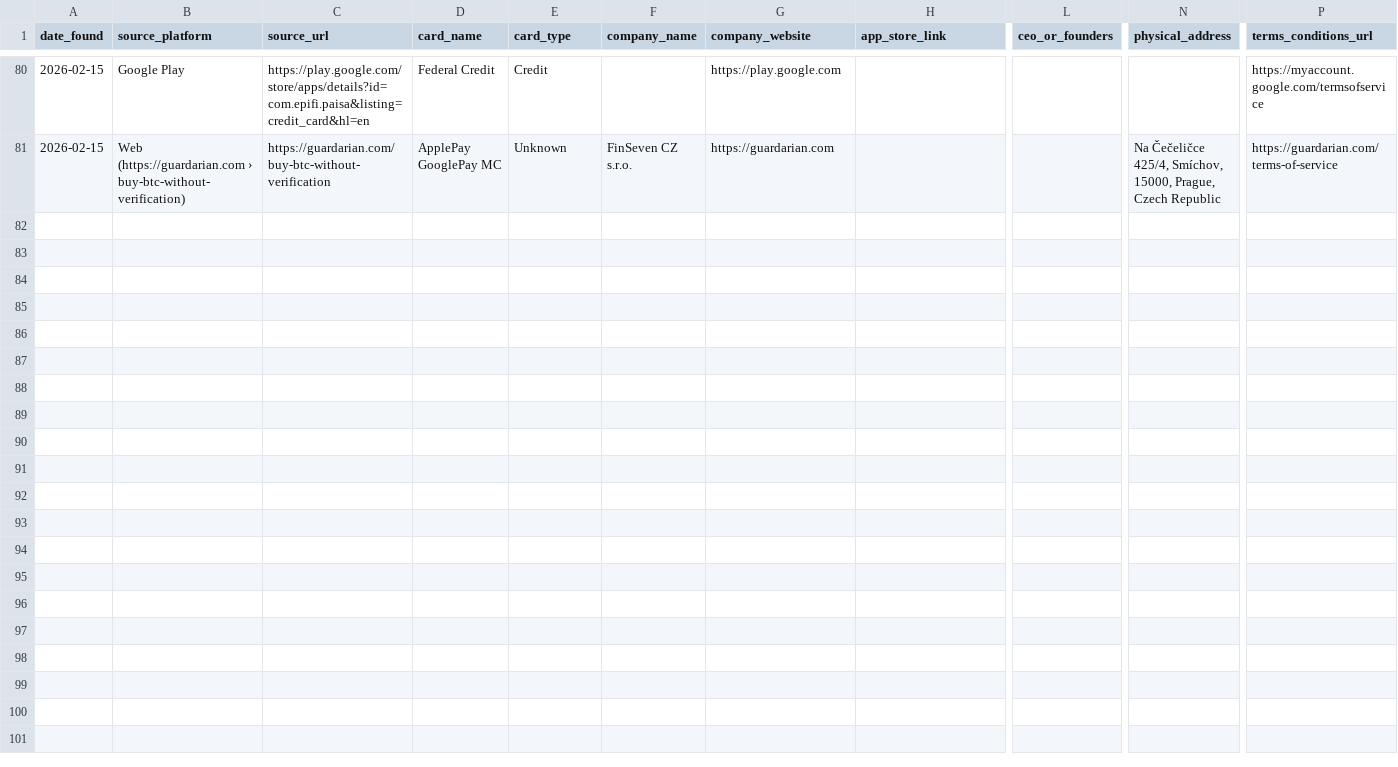
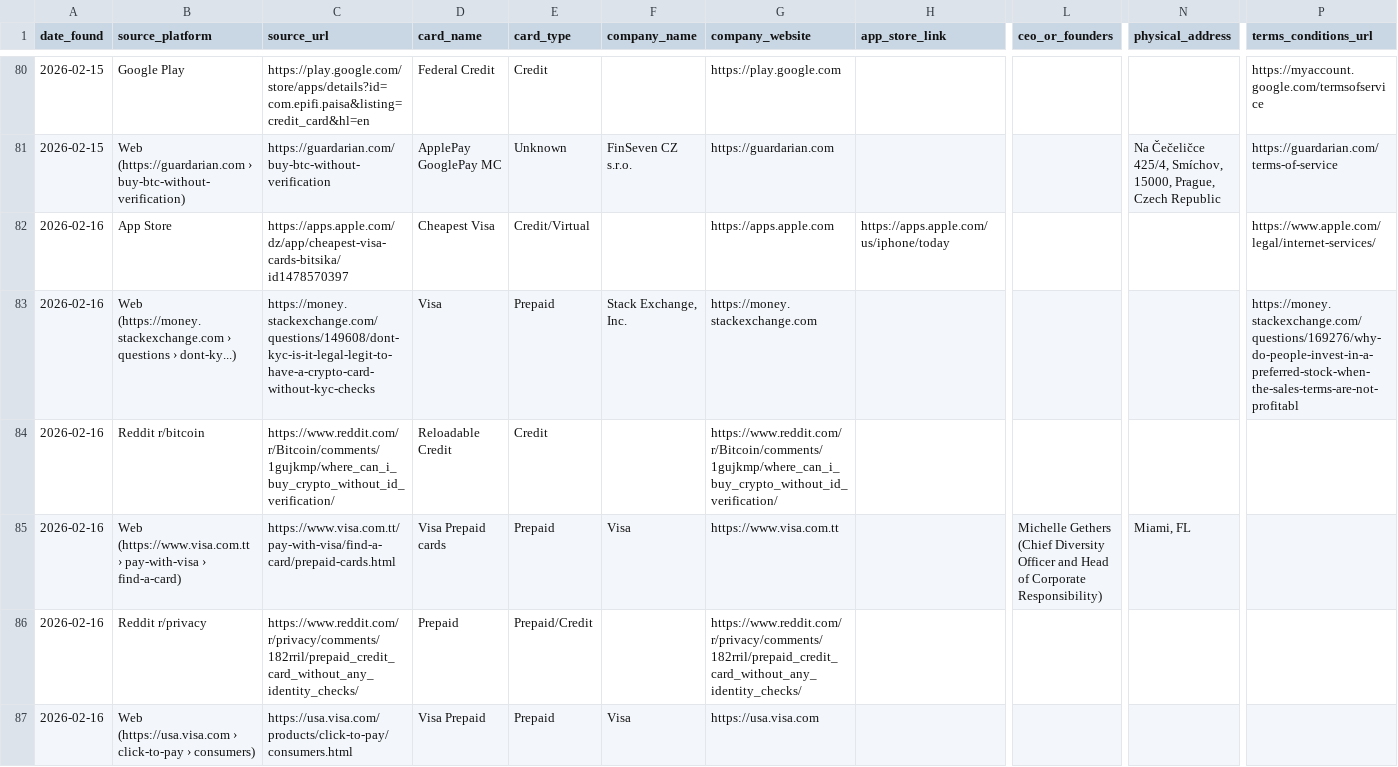
Before and after one commit to gitwexhub/-no-kyc-card-monitor, a CSV file: output/all_results.csv, drawn as a sheet; only a part is shown, gaps mark what is left out; rows hold the shown columns only; the diff covers the shown part only; the diff names each change by its address in the sheet, - before the commit and + after, or states it on an @@ line.

```diff
--- a/output/all_results.csv
+++ b/output/all_results.csv
+row 82: 2026-02-16 | App Store | https://apps.apple.com/dz/app/cheapest-visa-cards-bitsika/id1478570397 | Cheapest Visa | Credit/Virtual |  | https://apps.apple.com | https://apps.apple.com/us/iphone/today |  |  | https://www.apple.com/legal/internet-services/
+row 83: 2026-02-16 | Web (https://money.stackexchange.com › questions › dont-ky...) | https://money.stackexchange.com/questions/149608/dont-kyc-is-it-legal-legit-to-have-a-crypto-card-without-kyc-checks | Visa | Prepaid | Stack Exchange, Inc. | https://money.stackexchange.com |  |  |  | https://money.stackexchange.com/questions/169276/why-do-people-invest-in-a-preferred-stock-when-the-sales-terms-are-not-profitabl
+row 84: 2026-02-16 | Reddit r/bitcoin | https://www.reddit.com/r/Bitcoin/comments/1gujkmp/where_can_i_buy_crypto_without_id_verification/ | Reloadable Credit | Credit |  | https://www.reddit.com/r/Bitcoin/comments/1gujkmp/where_can_i_buy_crypto_without_id_verification/
+row 85: 2026-02-16 | Web (https://www.visa.com.tt › pay-with-visa › find-a-card) | https://www.visa.com.tt/pay-with-visa/find-a-card/prepaid-cards.html | Visa Prepaid cards | Prepaid | Visa | https://www.visa.com.tt |  | Michelle Gethers (Chief Diversity Officer and Head of Corporate Responsibility) | Miami, FL
+row 86: 2026-02-16 | Reddit r/privacy | https://www.reddit.com/r/privacy/comments/182rril/prepaid_credit_card_without_any_identity_checks/ | Prepaid | Prepaid/Credit |  | https://www.reddit.com/r/privacy/comments/182rril/prepaid_credit_card_without_any_identity_checks/
+row 87: 2026-02-16 | Web (https://usa.visa.com › click-to-pay › consumers) | https://usa.visa.com/products/click-to-pay/consumers.html | Visa Prepaid | Prepaid | Visa | https://usa.visa.com
```
Also changed, not shown: 6 added rows elsewhere in this file, 2 other files.
